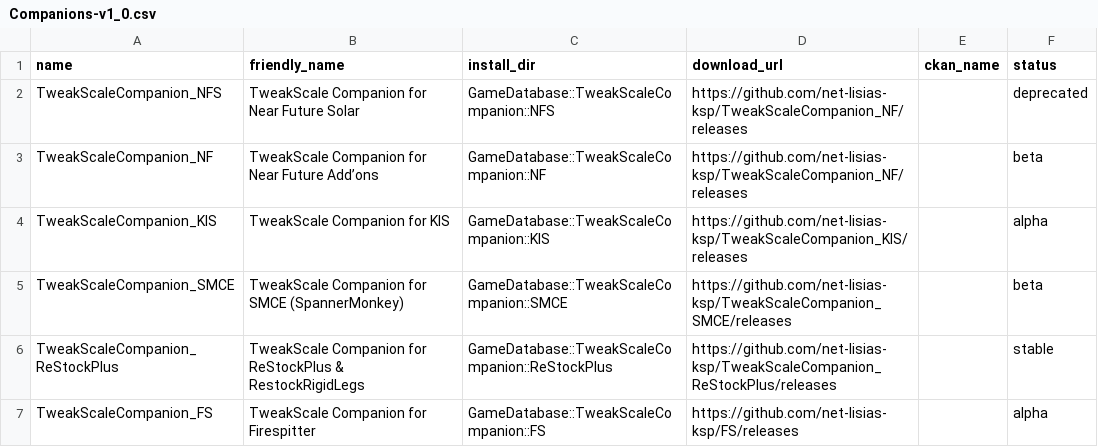
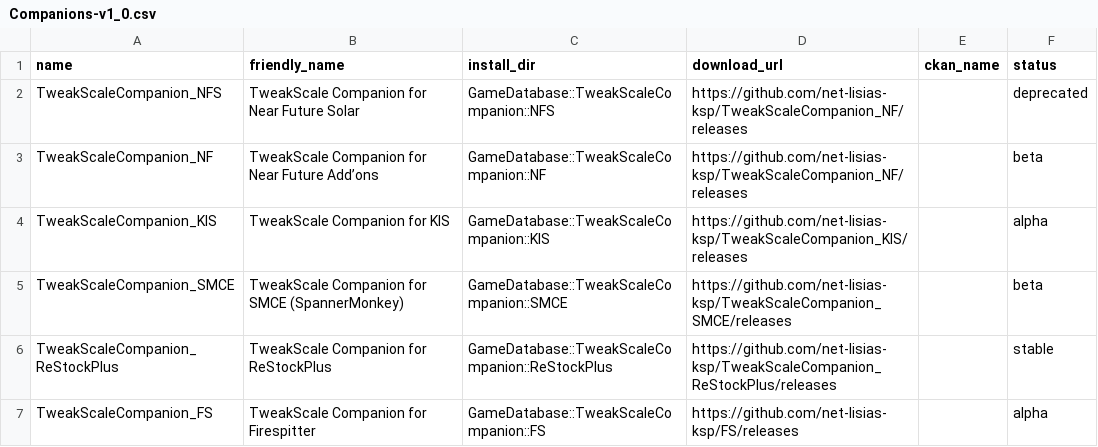
Before and after one commit to TweakScale/Companion, a CSV file: Database/Companions-v1_0.csv, drawn as a sheet.

Commit message:
Fixing the A.K.A for Rigid Legs

```diff
--- a/Database/Companions-v1_0.csv
+++ b/Database/Companions-v1_0.csv
@@ -5,3 +5,3 @@ TweakScaleCompanion_KIS	TweakScale Companion for KIS	GameDatabase::TweakScaleCom
 TweakScaleCompanion_SMCE	TweakScale Companion for SMCE (SpannerMonkey)	GameDatabase::TweakScaleCompanion::SMCE	https://github.com/net-lisias-ksp/TweakScaleCompanion_SMCE/releases		beta
-TweakScaleCompanion_ReStockPlus	TweakScale Companion for ReStockPlus & RestockRigidLegs	GameDatabase::TweakScaleCompanion::ReStockPlus	https://github.com/net-lisias-ksp/TweakScaleCompanion_ReStockPlus/releases		stable
+TweakScaleCompanion_ReStockPlus	TweakScale Companion for ReStockPlus	GameDatabase::TweakScaleCompanion::ReStockPlus	https://github.com/net-lisias-ksp/TweakScaleCompanion_ReStockPlus/releases		stable
 TweakScaleCompanion_FS	TweakScale Companion for Firespitter	GameDatabase::TweakScaleCompanion::FS	https://github.com/net-lisias-ksp/FS/releases		alpha
```
Also changed, not shown: 1 other file.
